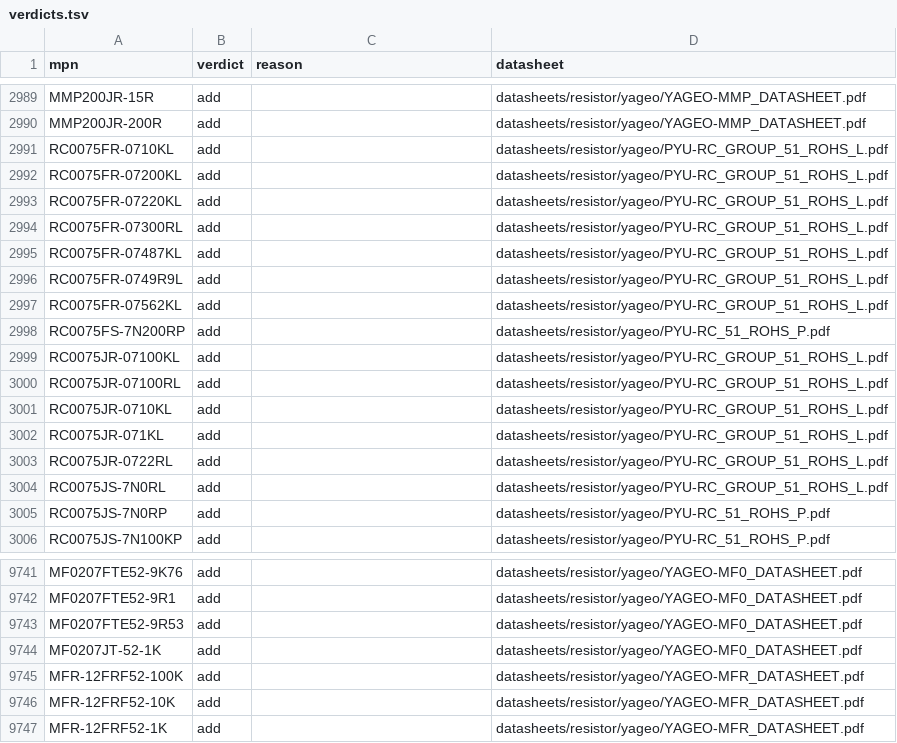
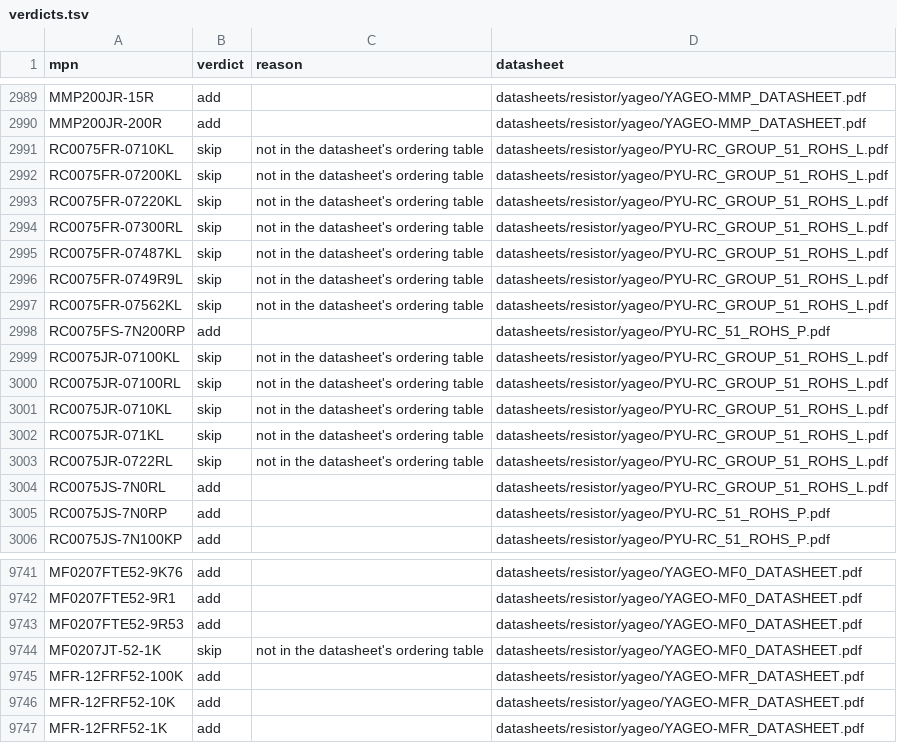
Before and after one commit to zaun/schematical, a TSV file: planning/plan-34-data/verdicts.tsv, drawn as a sheet; only a part is shown, gaps mark what is left out.

```diff
--- a/planning/plan-34-data/verdicts.tsv
+++ b/planning/plan-34-data/verdicts.tsv
@@ -2990,15 +2990,15 @@ MMP200JR-15R	add		datasheets/resistor/yageo/YAGEO-MMP_DATASHEET.pdf
 MMP200JR-200R	add		datasheets/resistor/yageo/YAGEO-MMP_DATASHEET.pdf
-RC0075FR-0710KL	add		datasheets/resistor/yageo/PYU-RC_GROUP_51_ROHS_L.pdf
-RC0075FR-07200KL	add		datasheets/resistor/yageo/PYU-RC_GROUP_51_ROHS_L.pdf
-RC0075FR-07220KL	add		datasheets/resistor/yageo/PYU-RC_GROUP_51_ROHS_L.pdf
-RC0075FR-07300RL	add		datasheets/resistor/yageo/PYU-RC_GROUP_51_ROHS_L.pdf
-RC0075FR-07487KL	add		datasheets/resistor/yageo/PYU-RC_GROUP_51_ROHS_L.pdf
-RC0075FR-0749R9L	add		datasheets/resistor/yageo/PYU-RC_GROUP_51_ROHS_L.pdf
-RC0075FR-07562KL	add		datasheets/resistor/yageo/PYU-RC_GROUP_51_ROHS_L.pdf
+RC0075FR-0710KL	skip	not in the datasheet's ordering table	datasheets/resistor/yageo/PYU-RC_GROUP_51_ROHS_L.pdf
+RC0075FR-07200KL	skip	not in the datasheet's ordering table	datasheets/resistor/yageo/PYU-RC_GROUP_51_ROHS_L.pdf
+RC0075FR-07220KL	skip	not in the datasheet's ordering table	datasheets/resistor/yageo/PYU-RC_GROUP_51_ROHS_L.pdf
+RC0075FR-07300RL	skip	not in the datasheet's ordering table	datasheets/resistor/yageo/PYU-RC_GROUP_51_ROHS_L.pdf
+RC0075FR-07487KL	skip	not in the datasheet's ordering table	datasheets/resistor/yageo/PYU-RC_GROUP_51_ROHS_L.pdf
+RC0075FR-0749R9L	skip	not in the datasheet's ordering table	datasheets/resistor/yageo/PYU-RC_GROUP_51_ROHS_L.pdf
+RC0075FR-07562KL	skip	not in the datasheet's ordering table	datasheets/resistor/yageo/PYU-RC_GROUP_51_ROHS_L.pdf
 RC0075FS-7N200RP	add		datasheets/resistor/yageo/PYU-RC_51_ROHS_P.pdf
-RC0075JR-07100KL	add		datasheets/resistor/yageo/PYU-RC_GROUP_51_ROHS_L.pdf
-RC0075JR-07100RL	add		datasheets/resistor/yageo/PYU-RC_GROUP_51_ROHS_L.pdf
-RC0075JR-0710KL	add		datasheets/resistor/yageo/PYU-RC_GROUP_51_ROHS_L.pdf
-RC0075JR-071KL	add		datasheets/resistor/yageo/PYU-RC_GROUP_51_ROHS_L.pdf
-RC0075JR-0722RL	add		datasheets/resistor/yageo/PYU-RC_GROUP_51_ROHS_L.pdf
+RC0075JR-07100KL	skip	not in the datasheet's ordering table	datasheets/resistor/yageo/PYU-RC_GROUP_51_ROHS_L.pdf
+RC0075JR-07100RL	skip	not in the datasheet's ordering table	datasheets/resistor/yageo/PYU-RC_GROUP_51_ROHS_L.pdf
+RC0075JR-0710KL	skip	not in the datasheet's ordering table	datasheets/resistor/yageo/PYU-RC_GROUP_51_ROHS_L.pdf
+RC0075JR-071KL	skip	not in the datasheet's ordering table	datasheets/resistor/yageo/PYU-RC_GROUP_51_ROHS_L.pdf
+RC0075JR-0722RL	skip	not in the datasheet's ordering table	datasheets/resistor/yageo/PYU-RC_GROUP_51_ROHS_L.pdf
 RC0075JS-7N0RL	add		datasheets/resistor/yageo/PYU-RC_GROUP_51_ROHS_L.pdf
@@ -9743,3 +9743,3 @@ MF0207FTE52-9R1	add		datasheets/resistor/yageo/YAGEO-MF0_DATASHEET.pdf
 MF0207FTE52-9R53	add		datasheets/resistor/yageo/YAGEO-MF0_DATASHEET.pdf
-MF0207JT-52-1K	add		datasheets/resistor/yageo/YAGEO-MF0_DATASHEET.pdf
+MF0207JT-52-1K	skip	not in the datasheet's ordering table	datasheets/resistor/yageo/YAGEO-MF0_DATASHEET.pdf
 MFR-12FRF52-100K	add		datasheets/resistor/yageo/YAGEO-MFR_DATASHEET.pdf
```
Also changed, not shown: datasheets/resistor/datasheets.tsv, planning/plan-34-data/specs.tsv, 4 other files.
